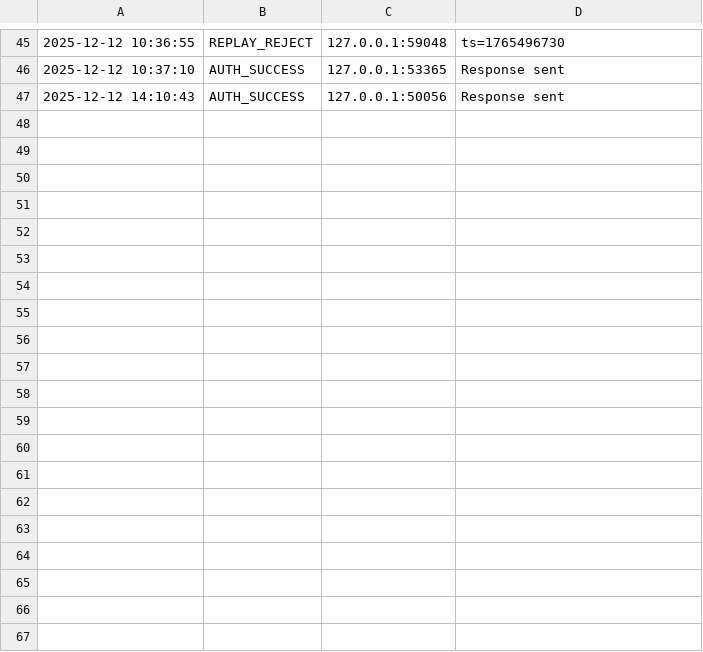
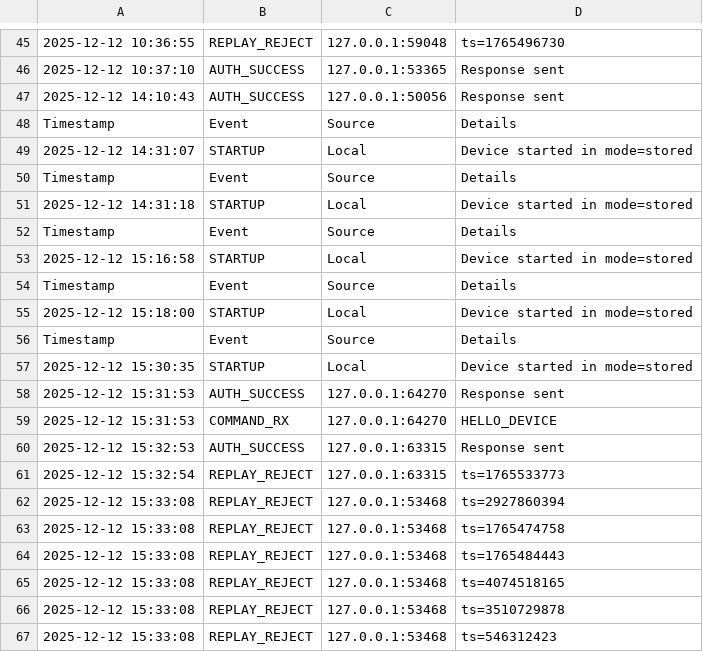
Before and after one commit to AzrielDoesCode/IOTprotocol, a CSV file: DEVICE/DEV01/audit_log.csv, drawn as a sheet; only a part is shown, gaps mark what is left out; the diff covers the shown part only; the diff names each change by its address in the sheet, - before the commit and + after, or states it on an @@ line.

```diff
--- a/DEVICE/DEV01/audit_log.csv
+++ b/DEVICE/DEV01/audit_log.csv
+row 48: Timestamp | Event | Source | Details
+row 49: 2025-12-12 14:31:07 | STARTUP | Local | Device started in mode=stored
+row 50: Timestamp | Event | Source | Details
+row 51: 2025-12-12 14:31:18 | STARTUP | Local | Device started in mode=stored
+row 52: Timestamp | Event | Source | Details
+row 53: 2025-12-12 15:16:58 | STARTUP | Local | Device started in mode=stored
+row 54: Timestamp | Event | Source | Details
+row 55: 2025-12-12 15:18:00 | STARTUP | Local | Device started in mode=stored
+row 56: Timestamp | Event | Source | Details
+row 57: 2025-12-12 15:30:35 | STARTUP | Local | Device started in mode=stored
+row 58: 2025-12-12 15:31:53 | AUTH_SUCCESS | 127.0.0.1:64270 | Response sent
+row 59: 2025-12-12 15:31:53 | COMMAND_RX | 127.0.0.1:64270 | HELLO_DEVICE
+row 60: 2025-12-12 15:32:53 | AUTH_SUCCESS | 127.0.0.1:63315 | Response sent
+row 61: 2025-12-12 15:32:54 | REPLAY_REJECT | 127.0.0.1:63315 | ts=1765533773
+row 62: 2025-12-12 15:33:08 | REPLAY_REJECT | 127.0.0.1:53468 | ts=2927860394
+row 63: 2025-12-12 15:33:08 | REPLAY_REJECT | 127.0.0.1:53468 | ts=1765474758
+row 64: 2025-12-12 15:33:08 | REPLAY_REJECT | 127.0.0.1:53468 | ts=1765484443
+row 65: 2025-12-12 15:33:08 | REPLAY_REJECT | 127.0.0.1:53468 | ts=4074518165
+row 66: 2025-12-12 15:33:08 | REPLAY_REJECT | 127.0.0.1:53468 | ts=3510729878
+row 67: 2025-12-12 15:33:08 | REPLAY_REJECT | 127.0.0.1:53468 | ts=546312423
```
Also changed, not shown: 27 added rows elsewhere in this file, DEVICE/DEV01/cache.csv, 1 other file.
